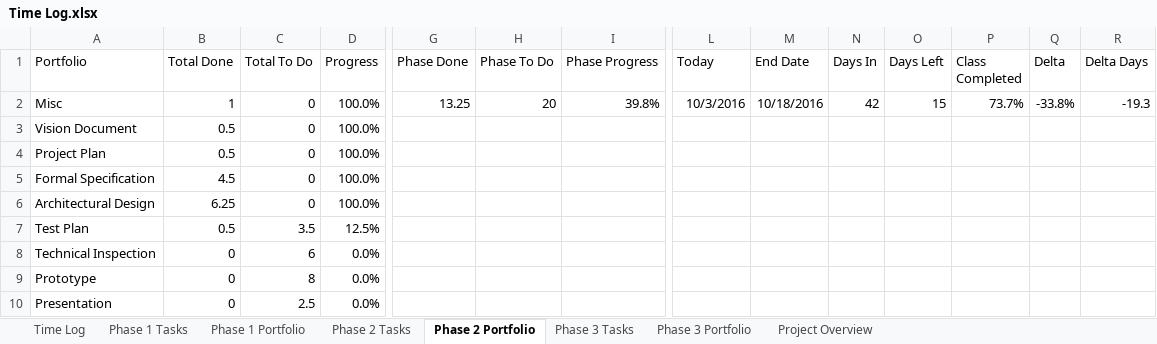
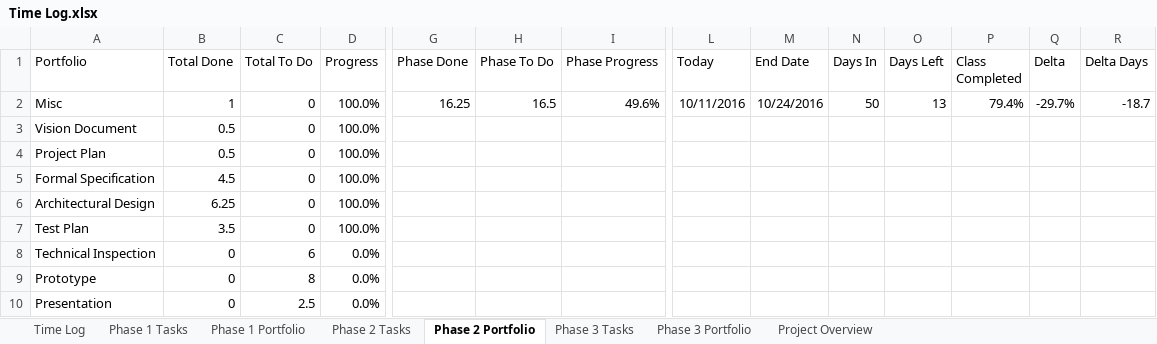
Before and after one commit to ttmarshall12/KSUMSE, an Excel workbook: Time Log.xlsx, sheet Phase 2 Portfolio, drawn as a sheet; only a part is shown, gaps mark what is left out; values as stored, in another font and other column widths than the file's, no borders; conditional formats not drawn; the diff names each change by its address in the sheet, - before the commit and + after, or states it on an @@ line.

```diff
--- a/Time Log.xlsx (sheet Phase 2 Portfolio)
+++ b/Time Log.xlsx (sheet Phase 2 Portfolio)
-G2 (Phase Done): 13.25
+G2 (Phase Done): 16.25
-H2 (Phase To Do): 20
+H2 (Phase To Do): 16.5
-I2 (Phase Progress): 39.8%
+I2 (Phase Progress): 49.6%
-L2 (Today): 10/3/2016
+L2 (Today): 10/11/2016
-M2 (End Date): 10/18/2016
+M2 (End Date): 10/24/2016
-N2 (Days In): 42
+N2 (Days In): 50
-O2 (Days Left): 15
+O2 (Days Left): 13
-P2 (Class Completed): 73.7%
+P2 (Class Completed): 79.4%
-Q2 (Delta): -33.8%
+Q2 (Delta): -29.7%
-R2 (Delta Days): -19.3
+R2 (Delta Days): -18.7
-B7 (Total Done): 0.5
+B7 (Total Done): 3.5
-C7 (Total To Do): 3.5
+C7 (Total To Do): 0
-D7 (Progress): 12.5%
+D7 (Progress): 100.0%
```
Also changed, not shown: sheet Project Overview, sheet Time Log, sheet Phase 2 Tasks, sheet Phase 3 Portfolio, sheet Phase 1 Portfolio, 2 other files.
